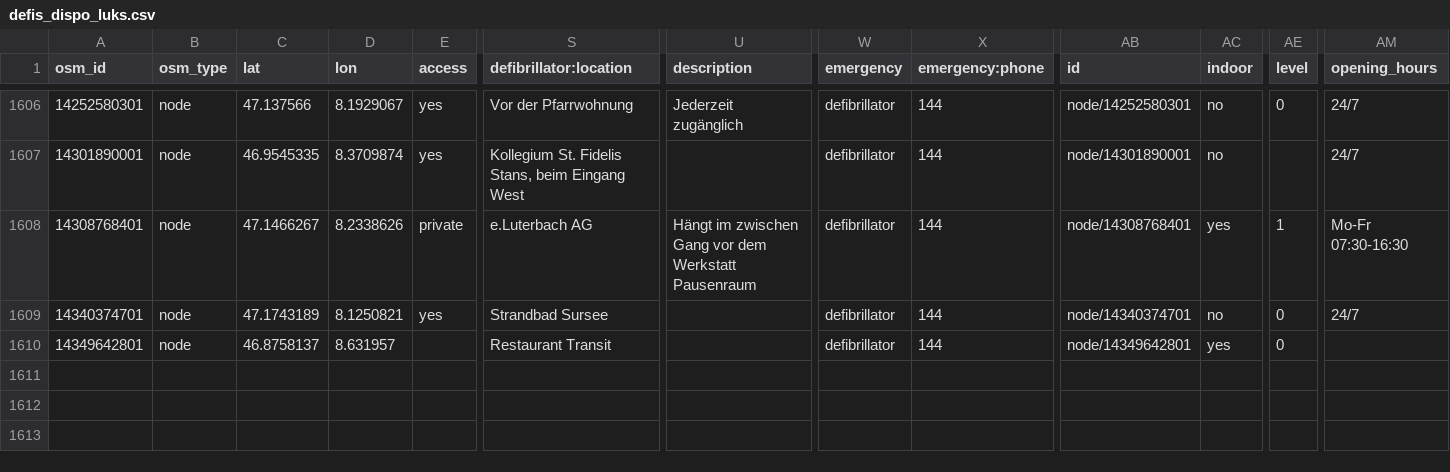
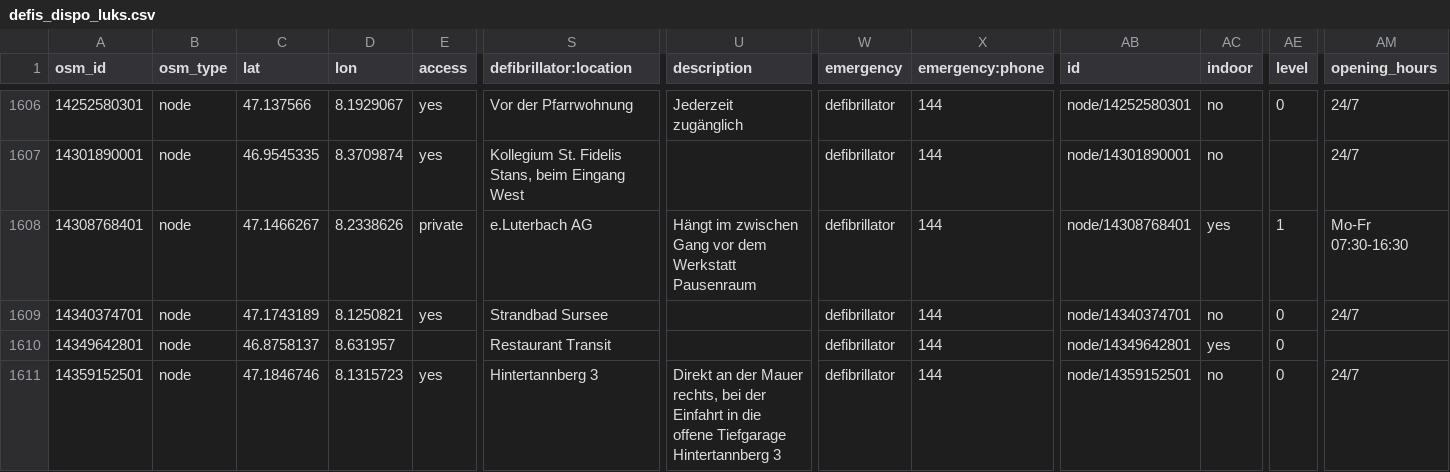
Before and after one commit to defikarte/defi_data, a CSV file: data/csv/defis_dispo_luks.csv, drawn as a sheet; only a part is shown, gaps mark what is left out; rows hold the shown columns only; the diff names each change by its address in the sheet, - before the commit and + after, or states it on an @@ line.

```diff
--- a/data/csv/defis_dispo_luks.csv
+++ b/data/csv/defis_dispo_luks.csv
+row 1611: 14359152501 | node | 47.1846746 | 8.1315723 | yes | Hintertannberg 3 | Direkt an der Mauer rechts, bei der Einfahrt in die offene Tiefgarage Hintertannberg 3 | defibrillator | 144 | node/14359152501 | no | 0 | 24/7
```
Also changed, not shown: data/csv/defis_dispo_knzsg.csv, data/csv/defis_kt_ag.csv, 11 other files.
